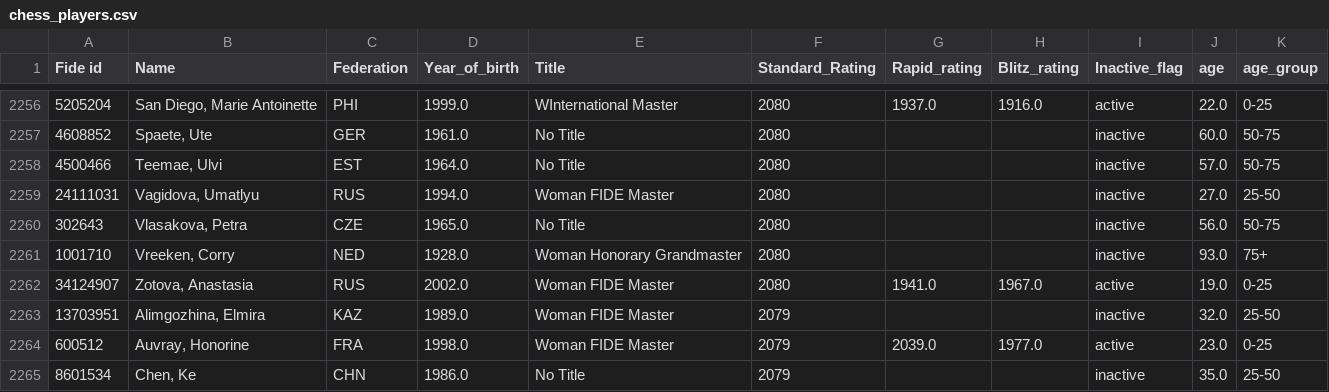
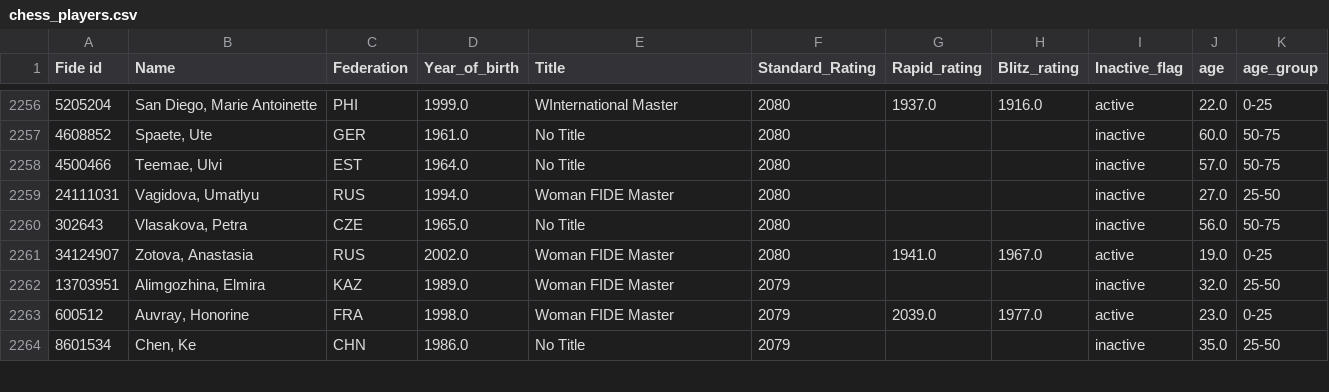
Before and after one commit to DanielHoulihan/chess_players_csv, a CSV file: chess_players.csv, drawn as a sheet; only a part is shown, gaps mark what is left out.

Commit message:
Add files via upload

```diff
--- a/chess_players.csv
+++ b/chess_players.csv
@@ -2260,3 +2260,2 @@ Fide id,Name,Federation,Year_of_birth,Title,Standard_Rating,Rapid_rating,Blitz_r
 302643,"Vlasakova, Petra",CZE,1965.0,No Title,2080,,,inactive,56.0,50-75
-1001710,"Vreeken, Corry",NED,1928.0,Woman Honorary Grandmaster,2080,,,inactive,93.0,75+
 34124907,"Zotova, Anastasia",RUS,2002.0,Woman FIDE Master,2080,1941.0,1967.0,active,19.0,0-25
```
